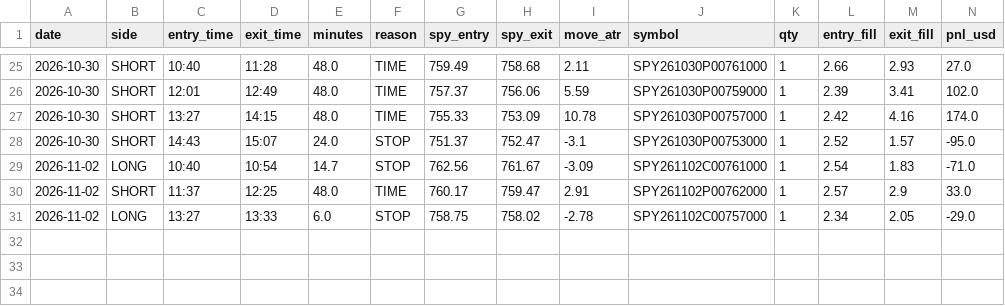
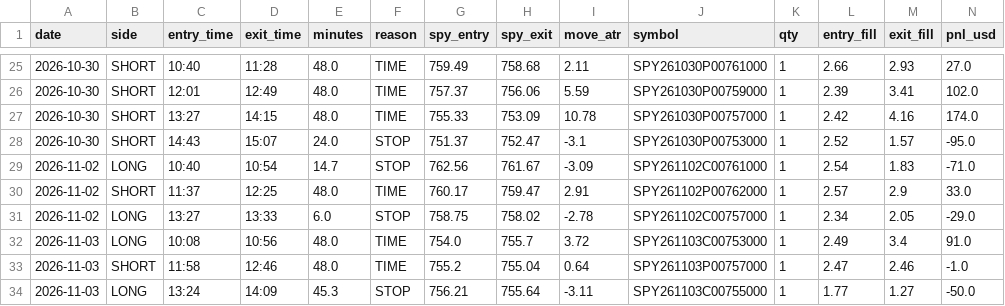
Before and after one commit to jnewsom188327/stoch-bot, a CSV file: trades.csv, drawn as a sheet; only a part is shown, gaps mark what is left out; rows hold the shown columns only; the diff names each change by its address in the sheet, - before the commit and + after, or states it on an @@ line.

```diff
--- a/trades.csv
+++ b/trades.csv
+row 32: 2026-11-03 | LONG | 10:08 | 10:56 | 48.0 | TIME | 754.0 | 755.7 | 3.72 | SPY261103C00753000 | 1 | 2.49 | 3.4 | 91.0
+row 33: 2026-11-03 | SHORT | 11:58 | 12:46 | 48.0 | TIME | 755.2 | 755.04 | 0.64 | SPY261103P00757000 | 1 | 2.47 | 2.46 | -1.0
+row 34: 2026-11-03 | LONG | 13:24 | 14:09 | 45.3 | STOP | 756.21 | 755.64 | -3.11 | SPY261103C00755000 | 1 | 1.77 | 1.27 | -50.0
```
Also changed, not shown: shadow_b.csv.
